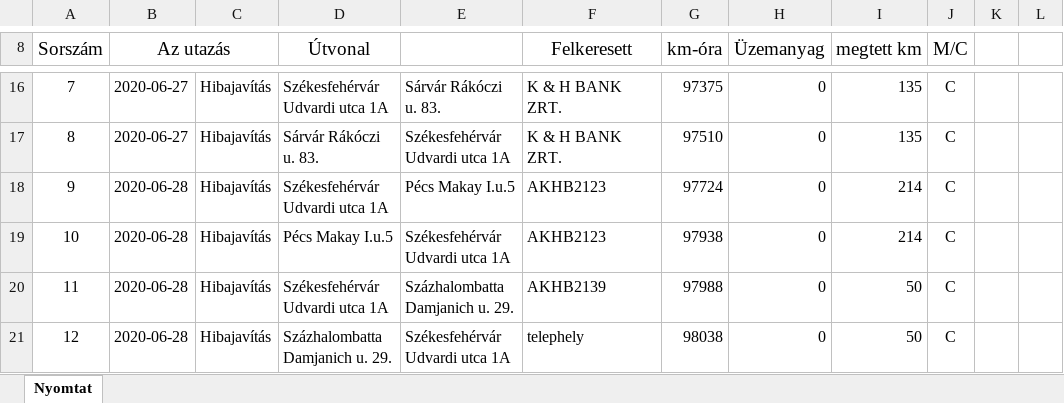
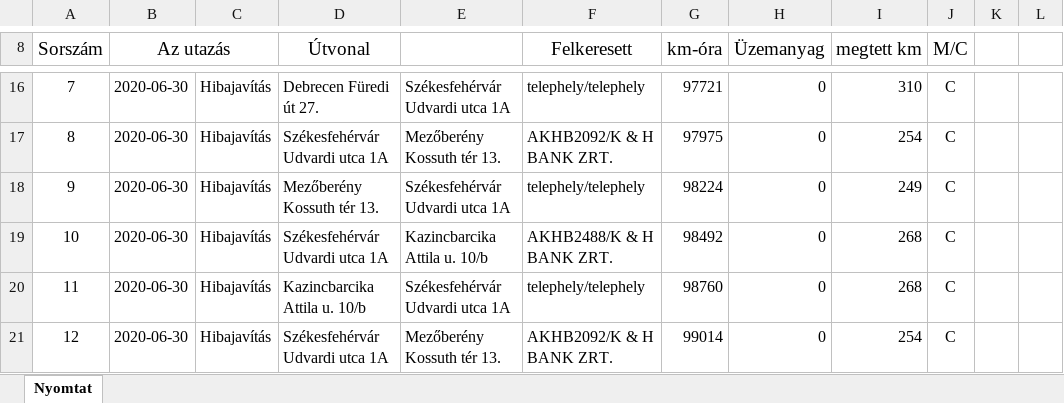
Before and after one commit to toketamas/UtnyilvantartoJava, an Excel workbook: 2020-06_Tőke Tamás_PRB-374_gkelsz.xlsx, sheet Nyomtat, drawn as a sheet; only a part is shown, gaps mark what is left out; values as stored, in another font and other column widths than the file's, no borders; the diff covers the shown part only; the diff names each change by its address in the sheet, - before the commit and + after, or states it on an @@ line.

```diff
--- a/2020-06_Tőke Tamás_PRB-374_gkelsz.xlsx (sheet Nyomtat)
+++ b/2020-06_Tőke Tamás_PRB-374_gkelsz.xlsx (sheet Nyomtat)
-B16:B17 (Az utazás): 2020-06-27
+B16:B17 (Az utazás): 2020-06-30
-D16 (Útvonal): Székesfehérvár Udvardi utca 1A
+D16 (Útvonal): Debrecen Füredi út 27.
-E16: Sárvár Rákóczi u. 83.
+E16: Székesfehérvár Udvardi utca 1A
-F16 (Felkeresett): K & H BANK ZRT.
+F16 (Felkeresett): telephely/telephely
-G16 (km-óra): 97375
+G16 (km-óra): 97721
-I16 (megtett km): 135
+I16 (megtett km): 310
-D17 (Útvonal): Sárvár Rákóczi u. 83.
+D17 (Útvonal): Székesfehérvár Udvardi utca 1A
-E17: Székesfehérvár Udvardi utca 1A
+E17: Mezőberény Kossuth tér 13.
-F17 (Felkeresett): K & H BANK ZRT.
+F17 (Felkeresett): AKHB2092/K & H BANK ZRT.
-G17 (km-óra): 97510
+G17 (km-óra): 97975
-I17 (megtett km): 135
+I17 (megtett km): 254
-B18:B21 (Az utazás): 2020-06-28
+B18:B21 (Az utazás): 2020-06-30
-D18 (Útvonal): Székesfehérvár Udvardi utca 1A
+D18 (Útvonal): Mezőberény Kossuth tér 13.
-E18: Pécs Makay I.u.5
+E18: Székesfehérvár Udvardi utca 1A
-F18 (Felkeresett): AKHB2123
+F18 (Felkeresett): telephely/telephely
-G18 (km-óra): 97724
+G18 (km-óra): 98224
-I18 (megtett km): 214
+I18 (megtett km): 249
-D19 (Útvonal): Pécs Makay I.u.5
+D19 (Útvonal): Székesfehérvár Udvardi utca 1A
-E19: Székesfehérvár Udvardi utca 1A
+E19: Kazincbarcika Attila u. 10/b
-F19 (Felkeresett): AKHB2123
+F19 (Felkeresett): AKHB2488/K & H BANK ZRT.
-G19 (km-óra): 97938
+G19 (km-óra): 98492
-I19 (megtett km): 214
+I19 (megtett km): 268
-D20 (Útvonal): Székesfehérvár Udvardi utca 1A
+D20 (Útvonal): Kazincbarcika Attila u. 10/b
-E20: Százhalombatta Damjanich u. 29.
+E20: Székesfehérvár Udvardi utca 1A
-F20 (Felkeresett): AKHB2139
+F20 (Felkeresett): telephely/telephely
-G20 (km-óra): 97988
+G20 (km-óra): 98760
-I20 (megtett km): 50
+I20 (megtett km): 268
-D21 (Útvonal): Százhalombatta Damjanich u. 29.
+D21 (Útvonal): Székesfehérvár Udvardi utca 1A
-E21: Székesfehérvár Udvardi utca 1A
+E21: Mezőberény Kossuth tér 13.
-F21 (Felkeresett): telephely
+F21 (Felkeresett): AKHB2092/K & H BANK ZRT.
-G21 (km-óra): 98038
+G21 (km-óra): 99014
-I21 (megtett km): 50
+I21 (megtett km): 254
```
Also changed, not shown: 159 edited cells elsewhere in this sheet, 5 other files.
